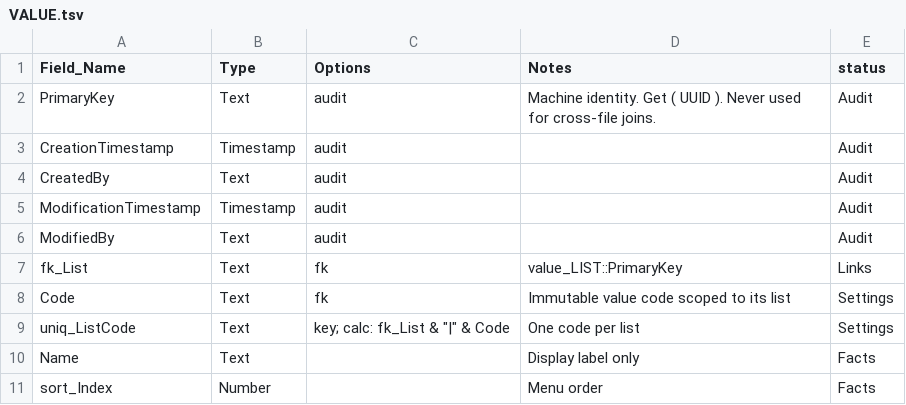
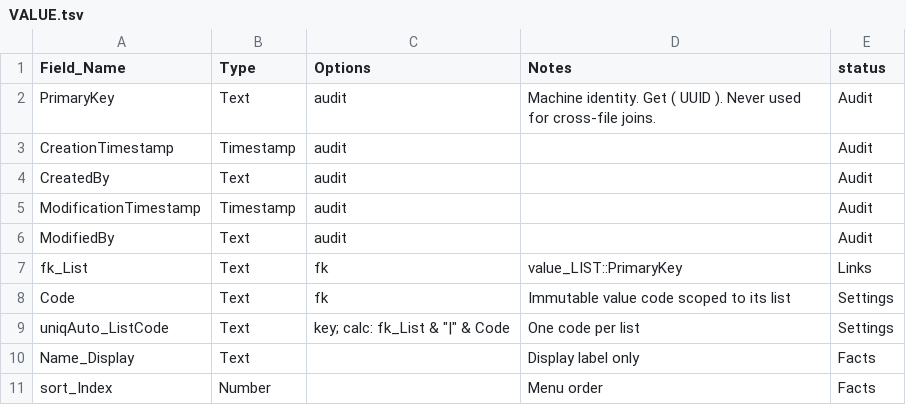
Before and after one commit to mawizorek/maw-prose, a TSV file: apps/uritp-utilities/schema/VALUE.tsv, drawn as a sheet.

Commit message:
uritp-utilities schema: naming convention uniqAuto_ + Name_Display (Michael, 11-21)
uniqAuto_ marks auto-enter uniqueness keys; Name_Display marks display-only labels.
Renamed: uniqAuto_SystemContainer, uniqAuto_ContainerMapKey, uniqAuto_ContainerFieldID, uniqAuto_FieldApp, uniqAuto_ListCode;
Name_Display on value_LIST, VALUE, xt_CONTAINER, sync_SOURCE. Matches Michael's rename in the VALUE table.

```diff
--- a/apps/uritp-utilities/schema/VALUE.tsv
+++ b/apps/uritp-utilities/schema/VALUE.tsv
@@ -8,4 +8,4 @@ fk_List	Text	fk	value_LIST::PrimaryKey	Links
 Code	Text	fk	Immutable value code scoped to its list	Settings
-uniq_ListCode	Text	key; calc: fk_List & "|" & Code	One code per list	Settings
-Name	Text		Display label only	Facts
+uniqAuto_ListCode	Text	key; calc: fk_List & "|" & Code	One code per list	Settings
+Name_Display	Text		Display label only	Facts
 sort_Index	Number		Menu order	Facts
```
Also changed, not shown: apps/uritp-utilities/schema/sync_RULE.tsv, apps/uritp-utilities/schema/sync_SOURCE.tsv, 3 other files.
